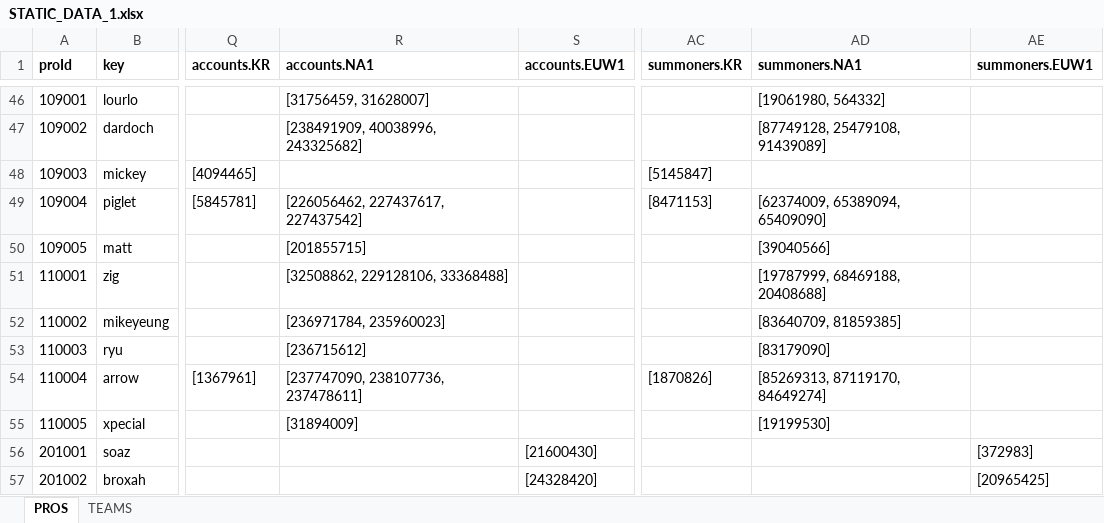
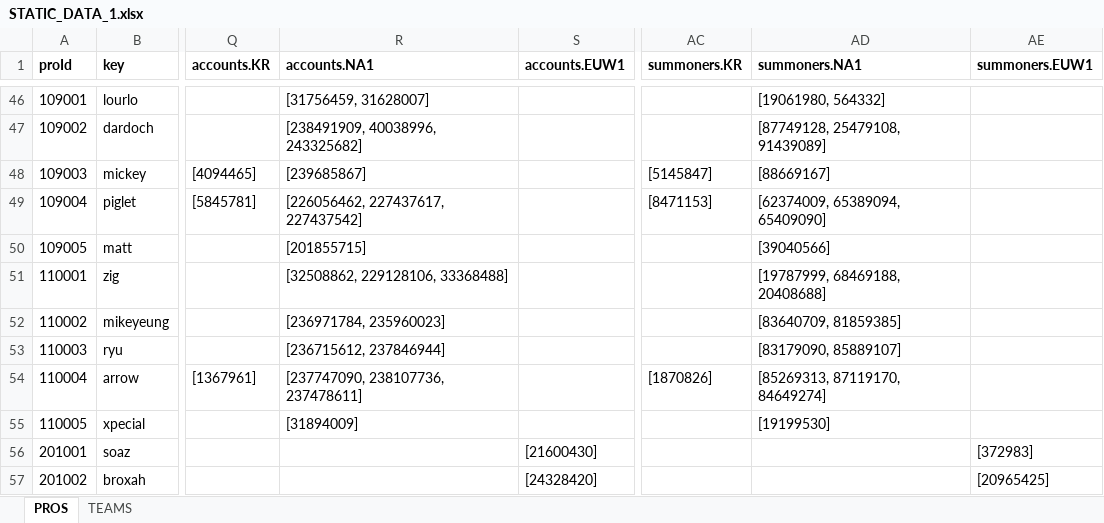
Before and after one commit to hk86/lolvvv-assets, an Excel workbook: private/STATIC_DATA_1.xlsx, sheet PROS, drawn as a sheet; only a part is shown, gaps mark what is left out; values as stored, in another font and other column widths than the file's, no borders; the diff covers the shown part only; the diff names each change by its address in the sheet, - before the commit and + after, or states it on an @@ line.

Commit message:
new pro accounts added

```diff
--- a/private/STATIC_DATA_1.xlsx (sheet PROS)
+++ b/private/STATIC_DATA_1.xlsx (sheet PROS)
-R48 (accounts.NA1): (empty)
+R48 (accounts.NA1): [239685867]
-AD48 (summoners.NA1): (empty)
+AD48 (summoners.NA1): [88669167]
-R53 (accounts.NA1): [236715612]
+R53 (accounts.NA1): [236715612, 237846944]
-AD53 (summoners.NA1): [83179090]
+AD53 (summoners.NA1): [83179090, 85889107]
```
Also changed, not shown: 16 edited cells elsewhere in this sheet.
